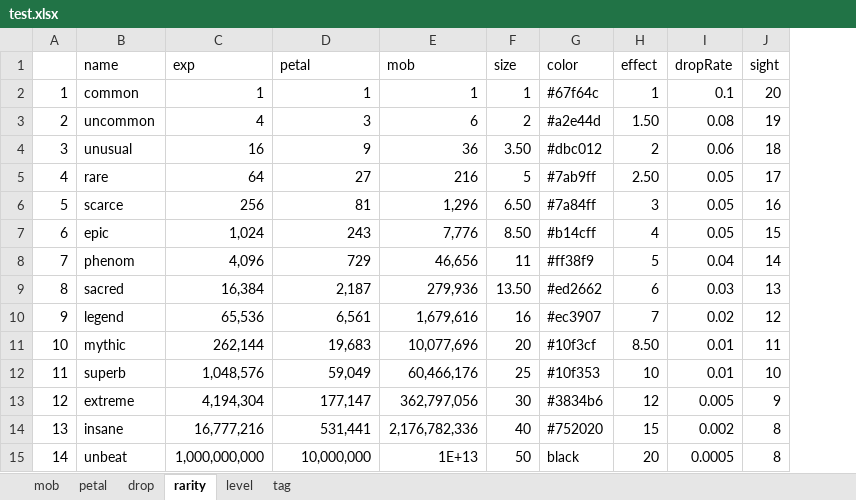
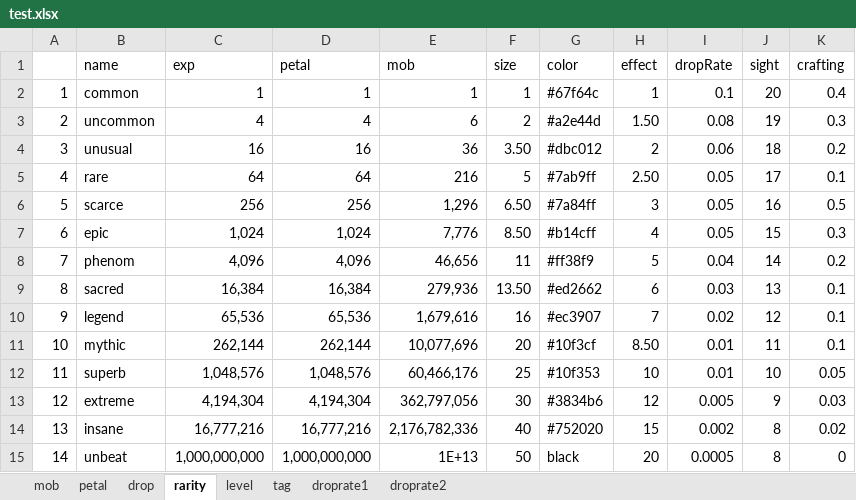
Before and after one commit to FelixYu2021202/newmicrocosm, an Excel workbook: data/test.xlsx, sheet rarity, drawn as a sheet; values as stored, in another font and other column widths than the file's, no borders; the diff names each change by its address in the sheet, - before the commit and + after, or states it on an @@ line.

```diff
--- a/data/test.xlsx (sheet rarity)
+++ b/data/test.xlsx (sheet rarity)
+sheet tab: droprate1
+sheet tab: droprate2
+column K (crafting), rows 2-15: 0.4 | 0.3 | 0.2 | 0.1 | 0.5 | 0.3 | 0.2 | 0.1 | 0.1 | 0.1 | 0.05 | 0.03 | 0.02 | 0
-D3 (petal): 3
+D3 (petal): 4
-D4 (petal): 9
+D4 (petal): 16
-D5 (petal): 27
+D5 (petal): 64
-D6 (petal): 81
+D6 (petal): 256
-D7 (petal): 243
+D7 (petal): 1,024
-D8 (petal): 729
+D8 (petal): 4,096
-D9 (petal): 2,187
+D9 (petal): 16,384
-D10 (petal): 6,561
+D10 (petal): 65,536
-D11 (petal): 19,683
+D11 (petal): 262,144
-D12 (petal): 59,049
+D12 (petal): 1,048,576
-D13 (petal): 177,147
+D13 (petal): 4,194,304
-D14 (petal): 531,441
+D14 (petal): 16,777,216
-D15 (petal): 10,000,000
+D15 (petal): 1,000,000,000
```
Also changed, not shown: sheet drop, 7 other files.
